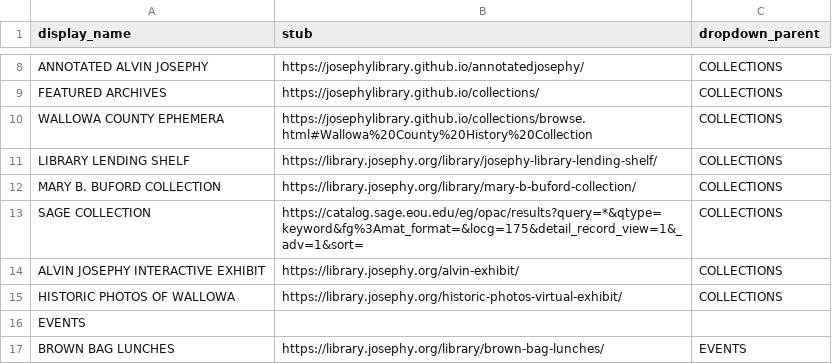
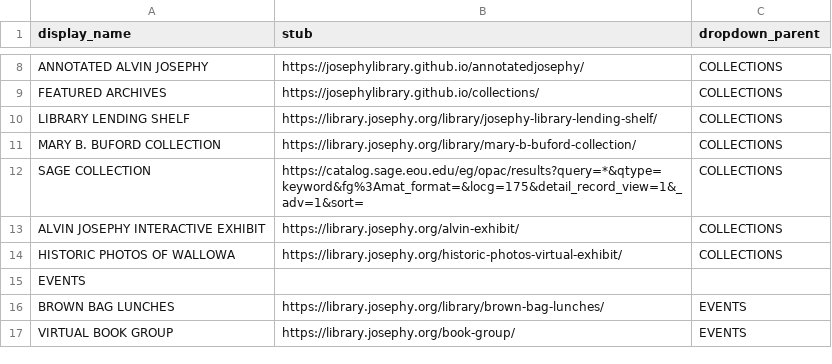
Before and after one commit to josephylibrary/annotatedjosephy, a CSV file: _data/config-library-nav.csv, drawn as a sheet; only a part is shown, gaps mark what is left out; the shorter side is filled out with more unchanged rows.

Commit message:
Update Menu
Remove Ephemera category

```diff
--- a/_data/config-library-nav.csv
+++ b/_data/config-library-nav.csv
@@ -9,3 +9,2 @@ ANNOTATED ALVIN JOSEPHY,https://josephylibrary.github.io/annotatedjosephy/,COLLE
 FEATURED ARCHIVES,https://josephylibrary.github.io/collections/,COLLECTIONS
-WALLOWA COUNTY EPHEMERA,https://josephylibrary.github.io/collections/browse.html#Wallowa%20County%20History%20Collection,COLLECTIONS
 LIBRARY LENDING SHELF,https://library.josephy.org/library/josephy-library-lending-shelf/,COLLECTIONS
```
